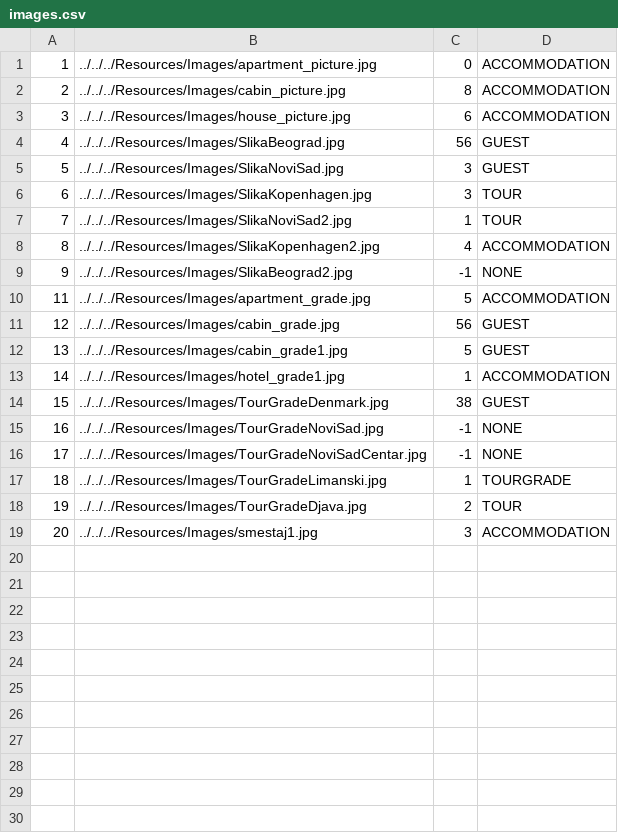
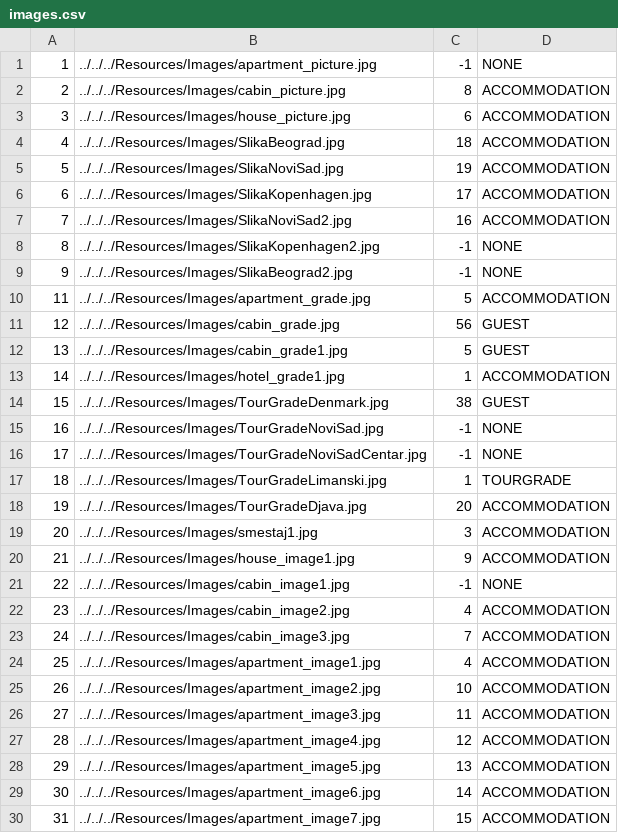
Before and after one commit to ninapoposki/booking-app, a CSV file: Resources/Data/images.csv, drawn as a sheet.

Commit message:
Additional images

```diff
--- a/Resources/Data/images.csv
+++ b/Resources/Data/images.csv
@@ -1,9 +1,9 @@
-1|../../../Resources/Images/apartment_picture.jpg|0|ACCOMMODATION
+1|../../../Resources/Images/apartment_picture.jpg|-1|NONE
 2|../../../Resources/Images/cabin_picture.jpg|8|ACCOMMODATION
 3|../../../Resources/Images/house_picture.jpg|6|ACCOMMODATION
-4|../../../Resources/Images/SlikaBeograd.jpg|56|GUEST
-5|../../../Resources/Images/SlikaNoviSad.jpg|3|GUEST
-6|../../../Resources/Images/SlikaKopenhagen.jpg|3|TOUR
-7|../../../Resources/Images/SlikaNoviSad2.jpg|1|TOUR
-8|../../../Resources/Images/SlikaKopenhagen2.jpg|4|ACCOMMODATION
+4|../../../Resources/Images/SlikaBeograd.jpg|18|ACCOMMODATION
+5|../../../Resources/Images/SlikaNoviSad.jpg|19|ACCOMMODATION
+6|../../../Resources/Images/SlikaKopenhagen.jpg|17|ACCOMMODATION
+7|../../../Resources/Images/SlikaNoviSad2.jpg|16|ACCOMMODATION
+8|../../../Resources/Images/SlikaKopenhagen2.jpg|-1|NONE
 9|../../../Resources/Images/SlikaBeograd2.jpg|-1|NONE
@@ -17,3 +17,14 @@
 18|../../../Resources/Images/TourGradeLimanski.jpg|1|TOURGRADE
-19|../../../Resources/Images/TourGradeDjava.jpg|2|TOUR
+19|../../../Resources/Images/TourGradeDjava.jpg|20|ACCOMMODATION
 20|../../../Resources/Images/smestaj1.jpg|3|ACCOMMODATION
+21|../../../Resources/Images/house_image1.jpg|9|ACCOMMODATION
+22|../../../Resources/Images/cabin_image1.jpg|-1|NONE
+23|../../../Resources/Images/cabin_image2.jpg|4|ACCOMMODATION
+24|../../../Resources/Images/cabin_image3.jpg|7|ACCOMMODATION
+25|../../../Resources/Images/apartment_image1.jpg|4|ACCOMMODATION
+26|../../../Resources/Images/apartment_image2.jpg|10|ACCOMMODATION
+27|../../../Resources/Images/apartment_image3.jpg|11|ACCOMMODATION
+28|../../../Resources/Images/apartment_image4.jpg|12|ACCOMMODATION
+29|../../../Resources/Images/apartment_image5.jpg|13|ACCOMMODATION
+30|../../../Resources/Images/apartment_image6.jpg|14|ACCOMMODATION
+31|../../../Resources/Images/apartment_image7.jpg|15|ACCOMMODATION
```
Also changed, not shown: 13 other files.
